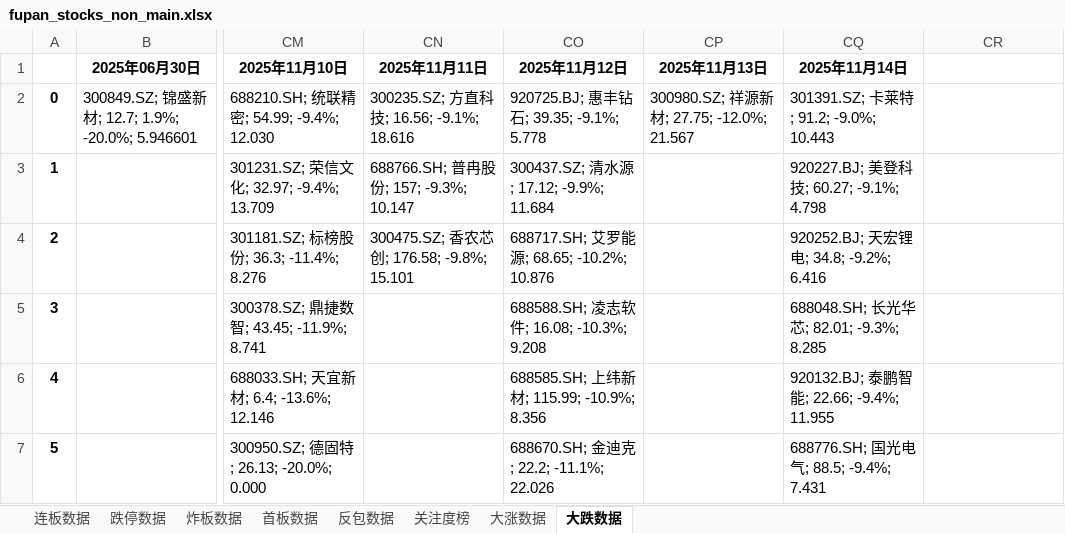
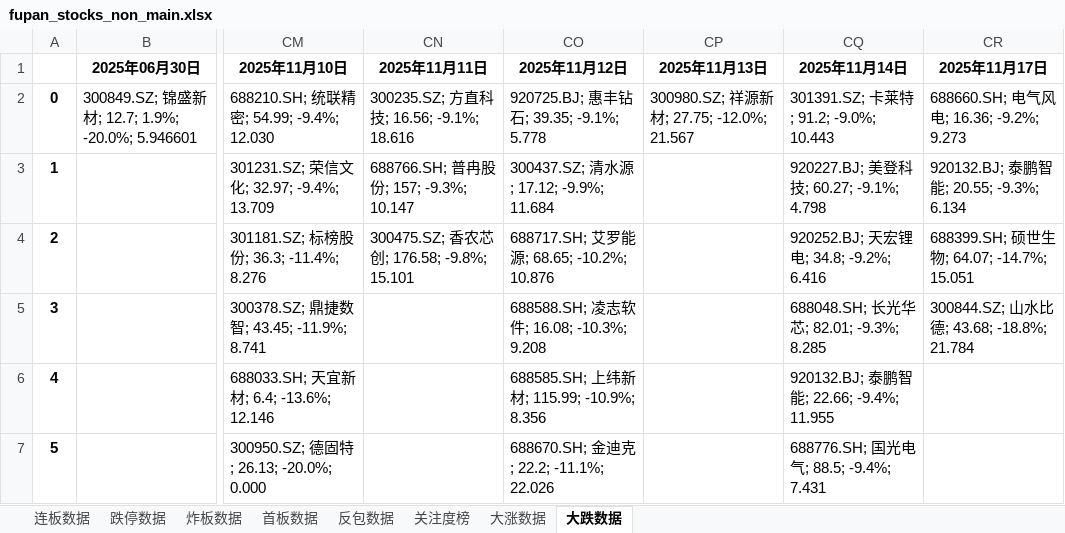
Before and after one commit to KealLiang/HardTrading, an Excel workbook: excel/fupan_stocks_non_main.xlsx, sheet 大跌数据, drawn as a sheet; only a part is shown, gaps mark what is left out; values as stored, in another font and other column widths than the file's, no borders; the diff names each change by its address in the sheet, - before the commit and + after, or states it on an @@ line.

```diff
--- a/excel/fupan_stocks_non_main.xlsx (sheet 大跌数据)
+++ b/excel/fupan_stocks_non_main.xlsx (sheet 大跌数据)
-CR1: (empty)
+CR1: 2025年11月17日
-CR2 (2025年11月17日): (empty)
+CR2 (2025年11月17日): 688660.SH; 电气风电; 16.36; -9.2%; 9.273
-CR3 (2025年11月17日): (empty)
+CR3 (2025年11月17日): 920132.BJ; 泰鹏智能; 20.55; -9.3%; 6.134
-CR4 (2025年11月17日): (empty)
+CR4 (2025年11月17日): 688399.SH; 硕世生物; 64.07; -14.7%; 15.051
-CR5 (2025年11月17日): (empty)
+CR5 (2025年11月17日): 300844.SZ; 山水比德; 43.68; -18.8%; 21.784
```
Also changed, not shown: sheet 关注度榜, sheet 首板数据, sheet 炸板数据, sheet 大涨数据, sheet 连板数据, sheet 反包数据, 1 more sheet, excel/fupan_analysis.xlsx, excel/market_analysis.xlsx, 4 other files.
